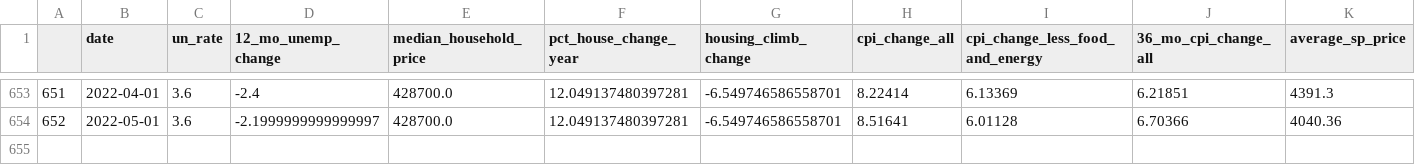
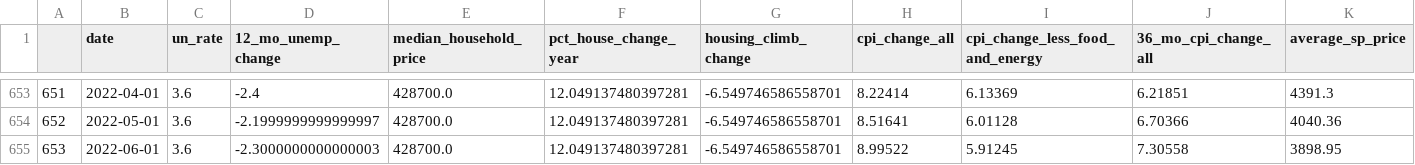
Before and after one commit to sethfriman/RecessionModel, a CSV file: CodeBase/Data/total_data.csv (was Dashboard/total_data.csv), drawn as a sheet; only a part is shown, gaps mark what is left out; rows hold the shown columns only; the diff names each change by its address in the sheet, - before the commit and + after, or states it on an @@ line.

Commit message:
made get_data into a script and updated data

```diff
--- a/Dashboard/total_data.csv
+++ b/CodeBase/Data/total_data.csv
+row 655: 653 | 2022-06-01 | 3.6 | -2.3000000000000003 | 428700.0 | 12.049137480397281 | -6.549746586558701 | 8.99522 | 5.91245 | 7.30558 | 3898.95
```
Also changed, not shown: 7 other files.
